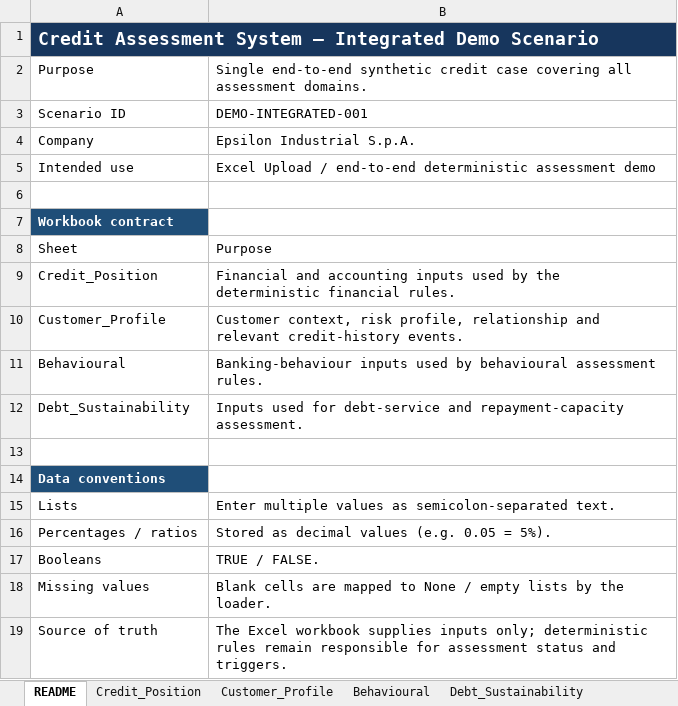
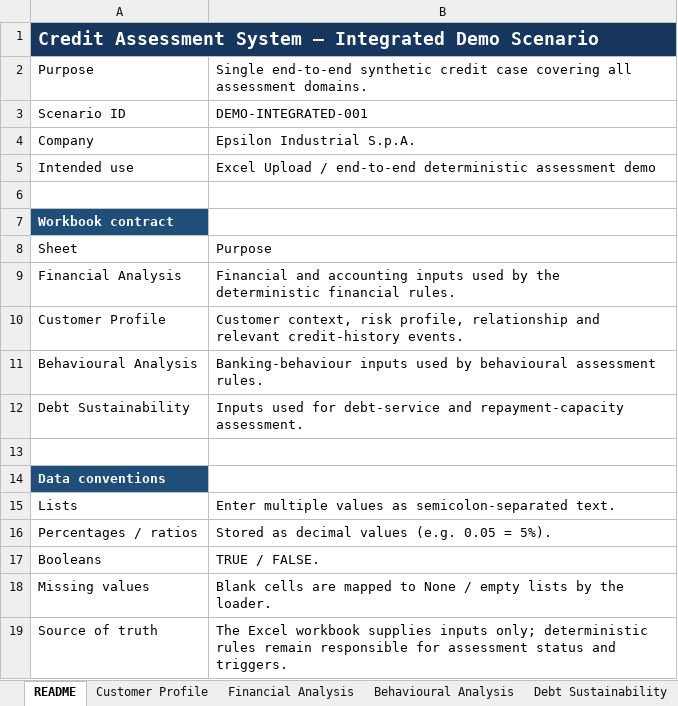
Before and after one commit to danielematix67-boop/credit-assessment-system, an Excel workbook: examples/excel/demo_scenarios.xlsx, sheet README, drawn as a sheet; values as stored, in another font and other column widths than the file's, no borders; the diff names each change by its address in the sheet, - before the commit and + after, or states it on an @@ line.

```diff
--- a/examples/excel/demo_scenarios.xlsx (sheet README)
+++ b/examples/excel/demo_scenarios.xlsx (sheet README)
-sheet tab: Credit_Position
+sheet tab: Customer Profile
-sheet tab: Customer_Profile
+sheet tab: Financial Analysis
-sheet tab: Behavioural
+sheet tab: Behavioural Analysis
-sheet tab: Debt_Sustainability
+sheet tab: Debt Sustainability
-A9: Credit_Position
+A9: Financial Analysis
-A10: Customer_Profile
+A10: Customer Profile
-A11: Behavioural
+A11: Behavioural Analysis
-A12: Debt_Sustainability
+A12: Debt Sustainability
```
Also changed, not shown: sheet Financial Analysis, sheet Customer Profile.
